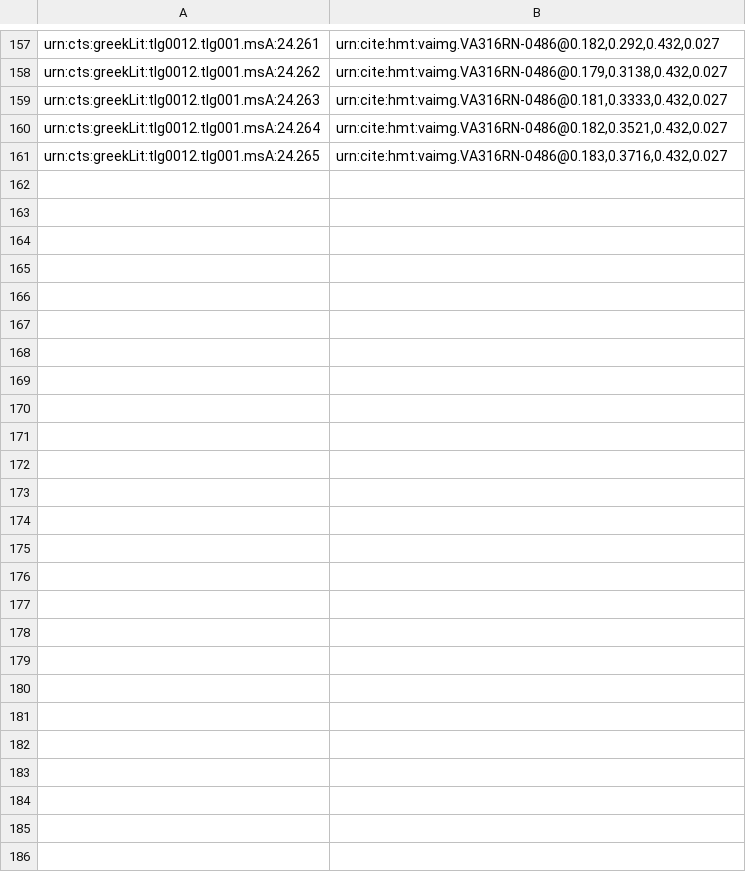
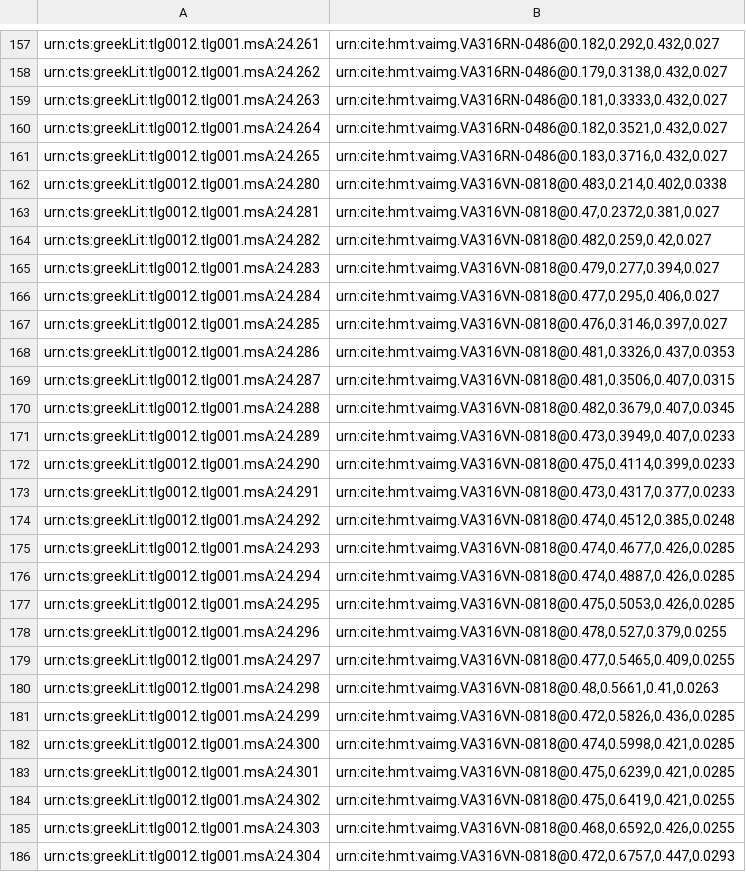
Before and after one commit to hmteditors/il24-all, a CSV file: indices/venA-textToImage-Iliad.csv, drawn as a sheet; only a part is shown, gaps mark what is left out; the diff names each change by its address in the sheet, - before the commit and + after, or states it on an @@ line.

Commit message:
Update venA-textToImage-Iliad.csv

```diff
--- a/indices/venA-textToImage-Iliad.csv
+++ b/indices/venA-textToImage-Iliad.csv
+row 162: urn:cts:greekLit:tlg0012.tlg001.msA:24.280 | urn:cite:hmt:vaimg.VA316VN-0818@0.483,0.214,0.402,0.0338
+row 163: urn:cts:greekLit:tlg0012.tlg001.msA:24.281 | urn:cite:hmt:vaimg.VA316VN-0818@0.47,0.2372,0.381,0.027
+row 164: urn:cts:greekLit:tlg0012.tlg001.msA:24.282 | urn:cite:hmt:vaimg.VA316VN-0818@0.482,0.259,0.42,0.027
+row 165: urn:cts:greekLit:tlg0012.tlg001.msA:24.283 | urn:cite:hmt:vaimg.VA316VN-0818@0.479,0.277,0.394,0.027
+row 166: urn:cts:greekLit:tlg0012.tlg001.msA:24.284 | urn:cite:hmt:vaimg.VA316VN-0818@0.477,0.295,0.406,0.027
+row 167: urn:cts:greekLit:tlg0012.tlg001.msA:24.285 | urn:cite:hmt:vaimg.VA316VN-0818@0.476,0.3146,0.397,0.027
+row 168: urn:cts:greekLit:tlg0012.tlg001.msA:24.286 | urn:cite:hmt:vaimg.VA316VN-0818@0.481,0.3326,0.437,0.0353
+row 169: urn:cts:greekLit:tlg0012.tlg001.msA:24.287 | urn:cite:hmt:vaimg.VA316VN-0818@0.481,0.3506,0.407,0.0315
+row 170: urn:cts:greekLit:tlg0012.tlg001.msA:24.288 | urn:cite:hmt:vaimg.VA316VN-0818@0.482,0.3679,0.407,0.0345
+row 171: urn:cts:greekLit:tlg0012.tlg001.msA:24.289 | urn:cite:hmt:vaimg.VA316VN-0818@0.473,0.3949,0.407,0.0233
+row 172: urn:cts:greekLit:tlg0012.tlg001.msA:24.290 | urn:cite:hmt:vaimg.VA316VN-0818@0.475,0.4114,0.399,0.0233
+row 173: urn:cts:greekLit:tlg0012.tlg001.msA:24.291 | urn:cite:hmt:vaimg.VA316VN-0818@0.473,0.4317,0.377,0.0233
+row 174: urn:cts:greekLit:tlg0012.tlg001.msA:24.292 | urn:cite:hmt:vaimg.VA316VN-0818@0.474,0.4512,0.385,0.0248
+row 175: urn:cts:greekLit:tlg0012.tlg001.msA:24.293 | urn:cite:hmt:vaimg.VA316VN-0818@0.474,0.4677,0.426,0.0285
+row 176: urn:cts:greekLit:tlg0012.tlg001.msA:24.294 | urn:cite:hmt:vaimg.VA316VN-0818@0.474,0.4887,0.426,0.0285
+row 177: urn:cts:greekLit:tlg0012.tlg001.msA:24.295 | urn:cite:hmt:vaimg.VA316VN-0818@0.475,0.5053,0.426,0.0285
+row 178: urn:cts:greekLit:tlg0012.tlg001.msA:24.296 | urn:cite:hmt:vaimg.VA316VN-0818@0.478,0.527,0.379,0.0255
+row 179: urn:cts:greekLit:tlg0012.tlg001.msA:24.297 | urn:cite:hmt:vaimg.VA316VN-0818@0.477,0.5465,0.409,0.0255
+row 180: urn:cts:greekLit:tlg0012.tlg001.msA:24.298 | urn:cite:hmt:vaimg.VA316VN-0818@0.48,0.5661,0.41,0.0263
+row 181: urn:cts:greekLit:tlg0012.tlg001.msA:24.299 | urn:cite:hmt:vaimg.VA316VN-0818@0.472,0.5826,0.436,0.0285
+row 182: urn:cts:greekLit:tlg0012.tlg001.msA:24.300 | urn:cite:hmt:vaimg.VA316VN-0818@0.474,0.5998,0.421,0.0285
+row 183: urn:cts:greekLit:tlg0012.tlg001.msA:24.301 | urn:cite:hmt:vaimg.VA316VN-0818@0.475,0.6239,0.421,0.0285
+row 184: urn:cts:greekLit:tlg0012.tlg001.msA:24.302 | urn:cite:hmt:vaimg.VA316VN-0818@0.475,0.6419,0.421,0.0255
+row 185: urn:cts:greekLit:tlg0012.tlg001.msA:24.303 | urn:cite:hmt:vaimg.VA316VN-0818@0.468,0.6592,0.426,0.0255
+row 186: urn:cts:greekLit:tlg0012.tlg001.msA:24.304 | urn:cite:hmt:vaimg.VA316VN-0818@0.472,0.6757,0.447,0.0293
```
